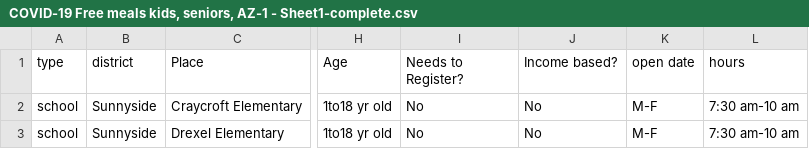
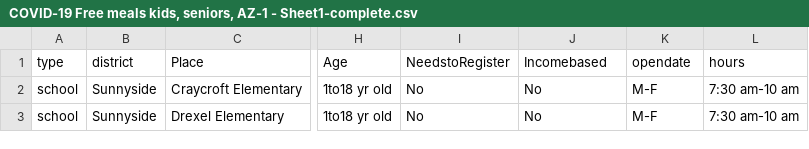
Before and after one commit to DataScienceConsultants/COVID-19, a CSV file: COVID-19 Free meals kids, seniors, AZ-1 - Sheet1-complete.csv, drawn as a sheet; only a part is shown, gaps mark what is left out; the diff names each change by its address in the sheet, - before the commit and + after, or states it on an @@ line.

Commit message:
Update COVID-19 Free meals kids, seniors, AZ-1 - Sheet1-complete.csv

```diff
--- a/COVID-19 Free meals kids, seniors, AZ-1 - Sheet1-complete.csv
+++ b/COVID-19 Free meals kids, seniors, AZ-1 - Sheet1-complete.csv
-I1: Needs to Register?
+I1: NeedstoRegister
-J1: Income based?
+J1: Incomebased
-K1: open date
+K1: opendate
```
